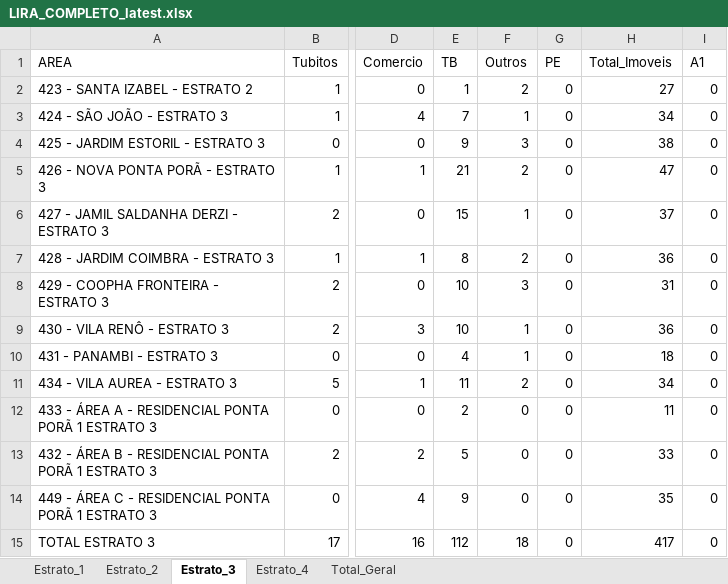
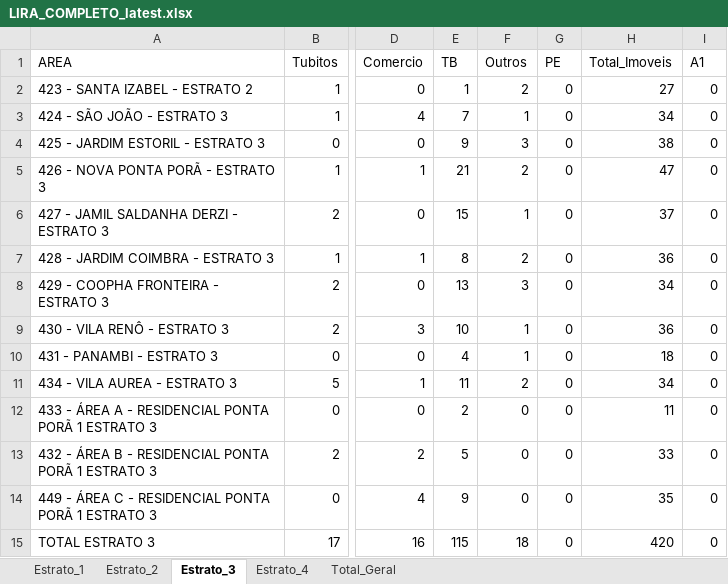
Before and after one commit to LucsDevPro/lira, an Excel workbook: data/LIRA_COMPLETO_latest.xlsx, sheet Estrato_3, drawn as a sheet; only a part is shown, gaps mark what is left out; values as stored, in another font and other column widths than the file's, no borders; the diff names each change by its address in the sheet, - before the commit and + after, or states it on an @@ line.

```diff
--- a/data/LIRA_COMPLETO_latest.xlsx (sheet Estrato_3)
+++ b/data/LIRA_COMPLETO_latest.xlsx (sheet Estrato_3)
-E8 (TB): 10
+E8 (TB): 13
-H8 (Total_Imoveis): 31
+H8 (Total_Imoveis): 34
-E15 (TB): 112
+E15 (TB): 115
-H15 (Total_Imoveis): 417
+H15 (Total_Imoveis): 420
```
Also changed, not shown: sheet Total_Geral, 2 other files.
